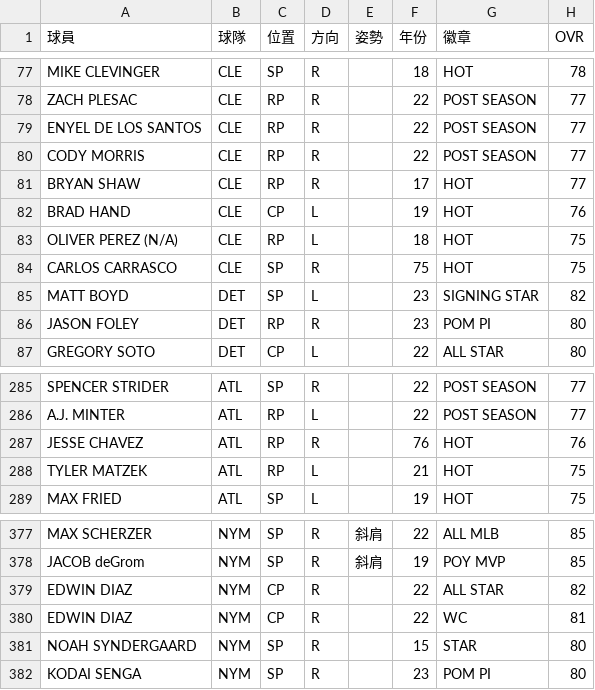
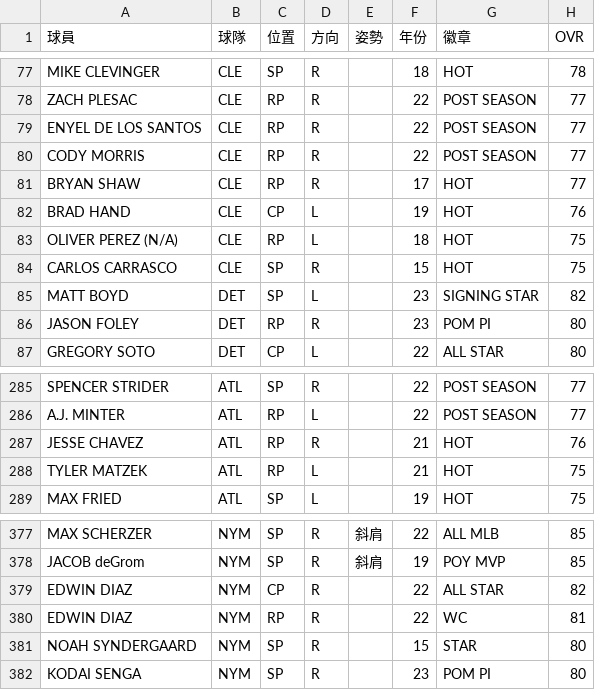
Before and after one commit to h3786010/h3786010.github.io, a CSV file: mlbpi23/data.csv, drawn as a sheet; only a part is shown, gaps mark what is left out; the diff names each change by its address in the sheet, - before the commit and + after, or states it on an @@ line.

Commit message:
Add files via upload

```diff
--- a/mlbpi23/data.csv
+++ b/mlbpi23/data.csv
-F84 (年份): 75
+F84 (年份): 15
-F287 (年份): 76
+F287 (年份): 21
-C380 (位置): CP
+C380 (位置): RP
```
